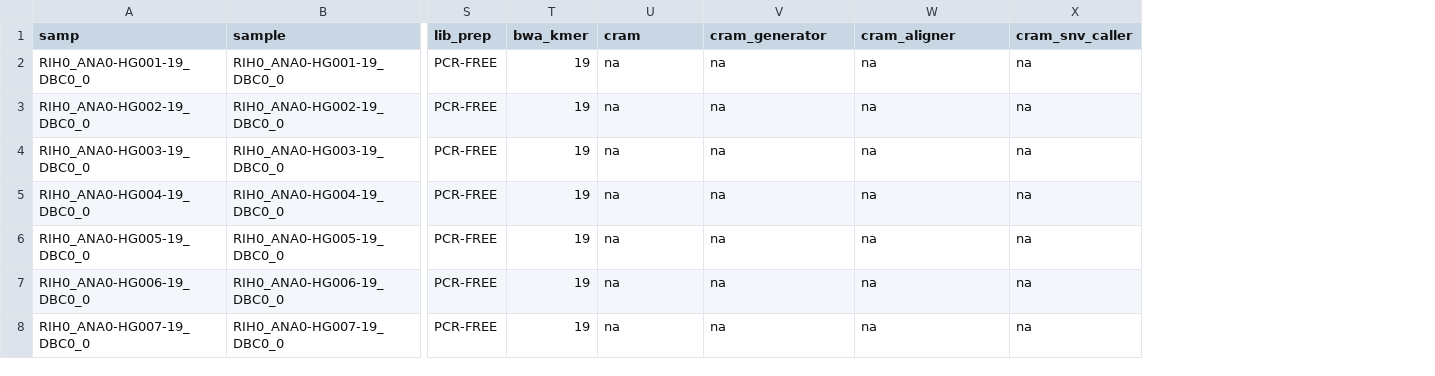
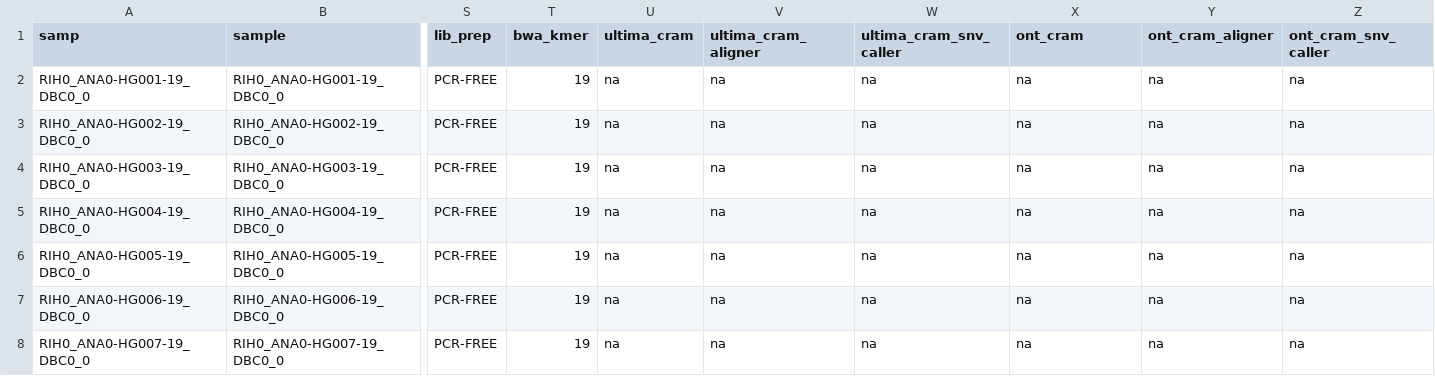
Before and after one commit to Daylily-Informatics/daylily, a CSV file: .test_data/data/giab_30x_b37_analysis_manifest.csv, drawn as a sheet; only a part is shown, gaps mark what is left out; the diff names each change by its address in the sheet, - before the commit and + after, or states it on an @@ line.

```diff
--- a/.test_data/data/giab_30x_b37_analysis_manifest.csv
+++ b/.test_data/data/giab_30x_b37_analysis_manifest.csv
+column Y (ont_cram_aligner), rows 2-8: all na
+column Z (ont_cram_snv_caller), rows 2-8: all na
-U1: cram
+U1: ultima_cram
-V1: cram_generator
+V1: ultima_cram_aligner
-W1: cram_aligner
+W1: ultima_cram_snv_caller
-X1: cram_snv_caller
+X1: ont_cram
```
Also changed, not shown: .test_data/data/HG002_analysis_manifest.csv, .test_data/data/giab_30x_hg38_analysis_manifest.csv, 12 other files.
